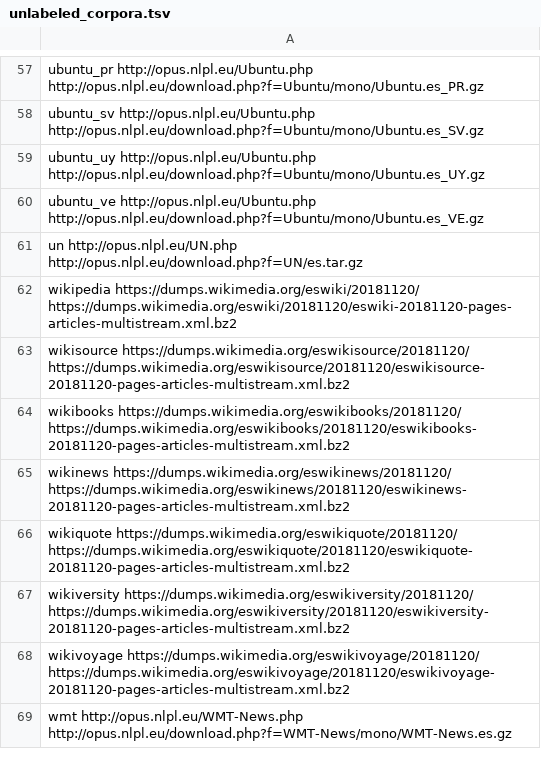
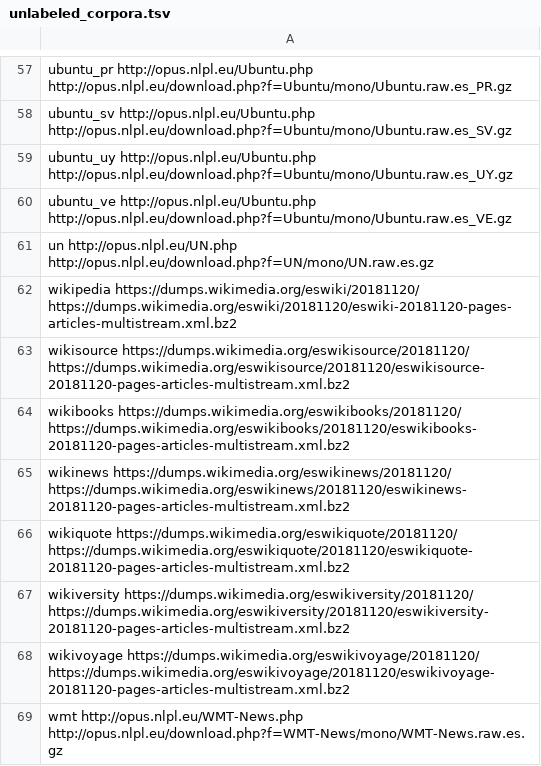
Before and after one commit to crscardellino/sbwce, a TSV file: unlabeled_corpora.tsv, drawn as a sheet; only a part is shown, gaps mark what is left out; the diff covers the shown part only; the diff names each change by its address in the sheet, - before the commit and + after, or states it on an @@ line.

Commit message:
Rollback the corpora to the most simplified version as the xml versions didn't really do sentence segmentation

```diff
--- a/unlabeled_corpora.tsv
+++ b/unlabeled_corpora.tsv
-A57: ubuntu_pr http://opus.nlpl.eu/Ubuntu.php http://opus.nlpl.eu/download.php?f=Ubuntu/mono/Ubuntu.es_PR.gz
+A57: ubuntu_pr http://opus.nlpl.eu/Ubuntu.php http://opus.nlpl.eu/download.php?f=Ubuntu/mono/Ubuntu.raw.es_PR.gz
-A58: ubuntu_sv http://opus.nlpl.eu/Ubuntu.php http://opus.nlpl.eu/download.php?f=Ubuntu/mono/Ubuntu.es_SV.gz
+A58: ubuntu_sv http://opus.nlpl.eu/Ubuntu.php http://opus.nlpl.eu/download.php?f=Ubuntu/mono/Ubuntu.raw.es_SV.gz
-A59: ubuntu_uy http://opus.nlpl.eu/Ubuntu.php http://opus.nlpl.eu/download.php?f=Ubuntu/mono/Ubuntu.es_UY.gz
+A59: ubuntu_uy http://opus.nlpl.eu/Ubuntu.php http://opus.nlpl.eu/download.php?f=Ubuntu/mono/Ubuntu.raw.es_UY.gz
-A60: ubuntu_ve http://opus.nlpl.eu/Ubuntu.php http://opus.nlpl.eu/download.php?f=Ubuntu/mono/Ubuntu.es_VE.gz
+A60: ubuntu_ve http://opus.nlpl.eu/Ubuntu.php http://opus.nlpl.eu/download.php?f=Ubuntu/mono/Ubuntu.raw.es_VE.gz
-A61: un http://opus.nlpl.eu/UN.php http://opus.nlpl.eu/download.php?f=UN/es.tar.gz
+A61: un http://opus.nlpl.eu/UN.php http://opus.nlpl.eu/download.php?f=UN/mono/UN.raw.es.gz
-A69: wmt http://opus.nlpl.eu/WMT-News.php http://opus.nlpl.eu/download.php?f=WMT-News/mono/WMT-News.es.gz
+A69: wmt http://opus.nlpl.eu/WMT-News.php http://opus.nlpl.eu/download.php?f=WMT-News/mono/WMT-News.raw.es.gz
```
Also changed, not shown: 56 edited cells elsewhere in this file, 1 other file.
